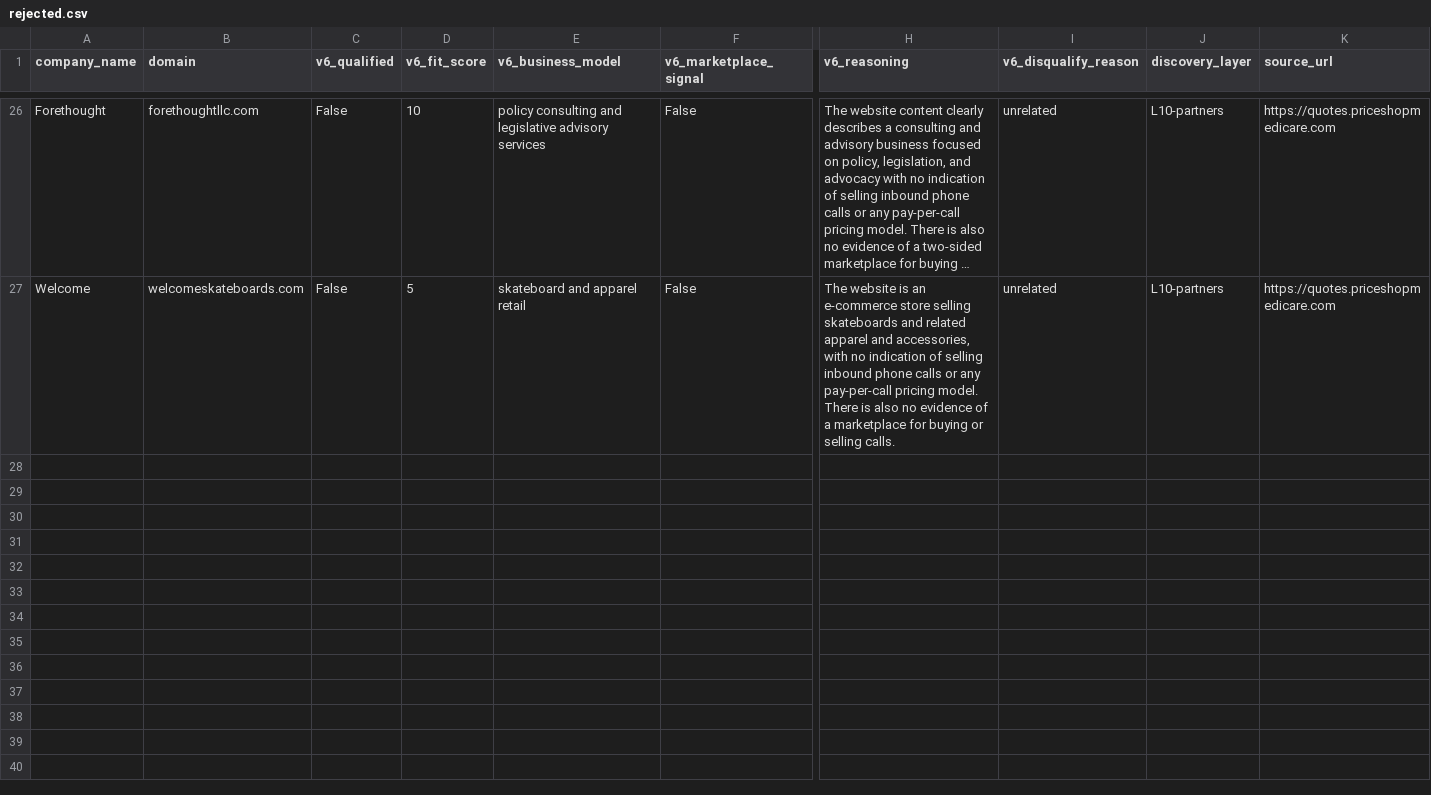
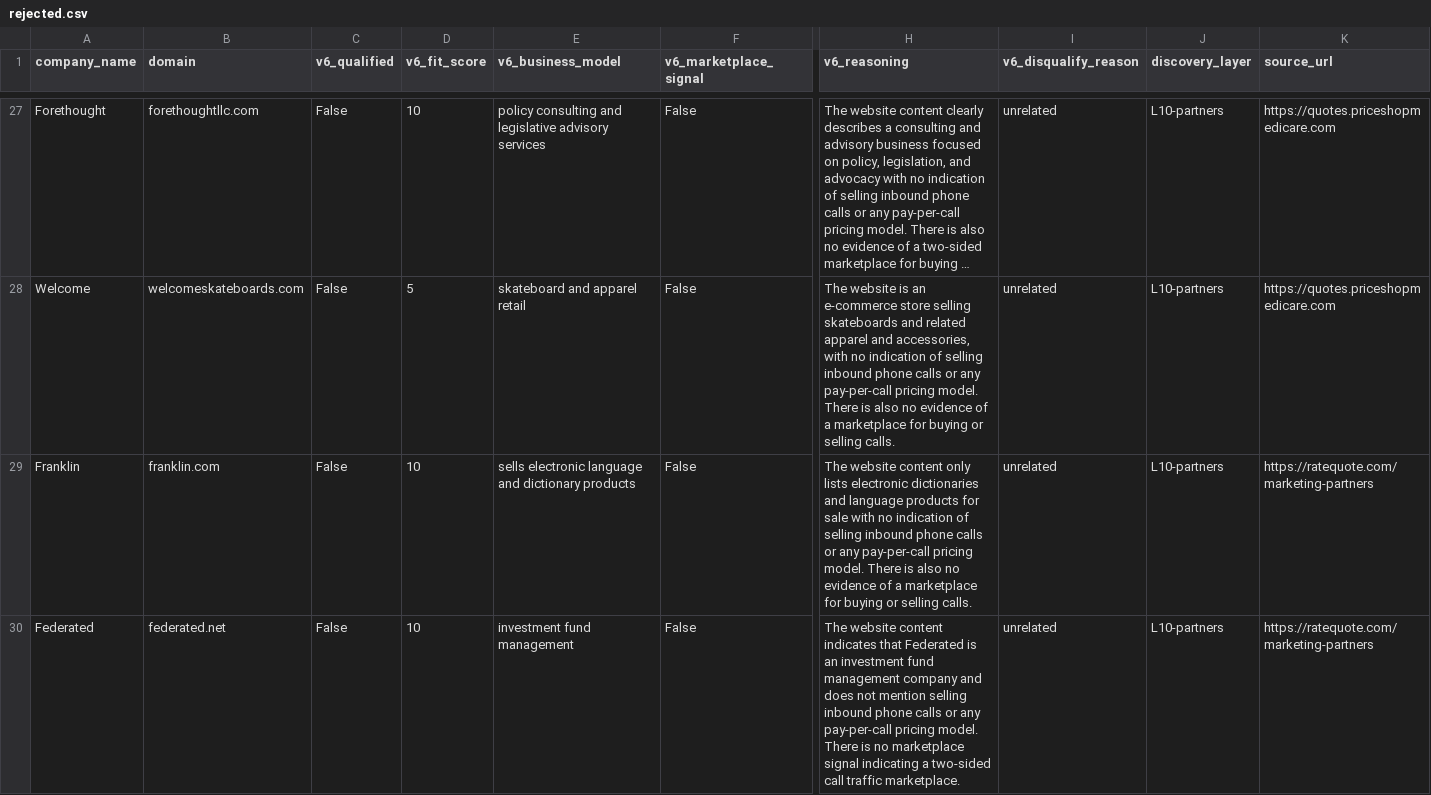
Before and after one commit to qasimovski/ppc-daily, a CSV file: out/2026-09-12/rejected.csv, drawn as a sheet; only a part is shown, gaps mark what is left out; long unchanged cells end in …; rows hold the shown columns only; the diff covers the shown part only; the diff names each change by its address in the sheet, - before the commit and + after, or states it on an @@ line.

```diff
--- a/out/2026-09-12/rejected.csv
+++ b/out/2026-09-12/rejected.csv
+row 29: Franklin | franklin.com | False | 10 | sells electronic language and dictionary products | False | The website content only lists electronic dictionaries and language products for sale with no indication of selling inbound phone calls or any pay-per-call pricing model. There is also no evidence of a marketplace for buying or selling calls. | unrelated | L10-partners | https://ratequote.com/marketing-partners
+row 30: Federated | federated.net | False | 10 | investment fund management | False | The website content indicates that Federated is an investment fund management company and does not mention selling inbound phone calls or any pay-per-call pricing model. There is no marketplace signal indicating a two-sided call traffic marketplace. | unrelated | L10-partners | https://ratequote.com/marketing-partners
```
Also changed, not shown: 2 added rows elsewhere in this file, 6 other files.
